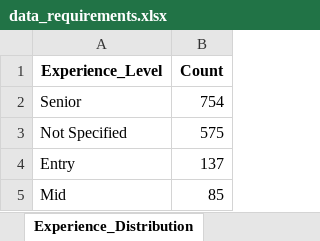
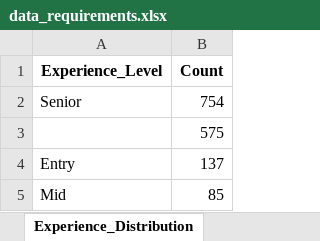
Before and after one commit to zidanlf/DE-capstone1, an Excel workbook: output/data_requirements.xlsx, sheet Experience_Distribution, drawn as a sheet; values as stored, in another font and other column widths than the file's, no borders; the diff names each change by its address in the sheet, - before the commit and + after, or states it on an @@ line.

```diff
--- a/output/data_requirements.xlsx (sheet Experience_Distribution)
+++ b/output/data_requirements.xlsx (sheet Experience_Distribution)
-A3 (Experience_Level): Not Specified
+A3 (Experience_Level): (empty)
```
Also changed, not shown: sheet Cleaned_Data, sheet Missing_By_Column, sheet Numeric_Stats, sheet Basic_Info, sheet JobType_Distribution, sheet Business_Summary, 1 more sheet, output/All Exercise and Fitness.xlsx, 3 other files.
